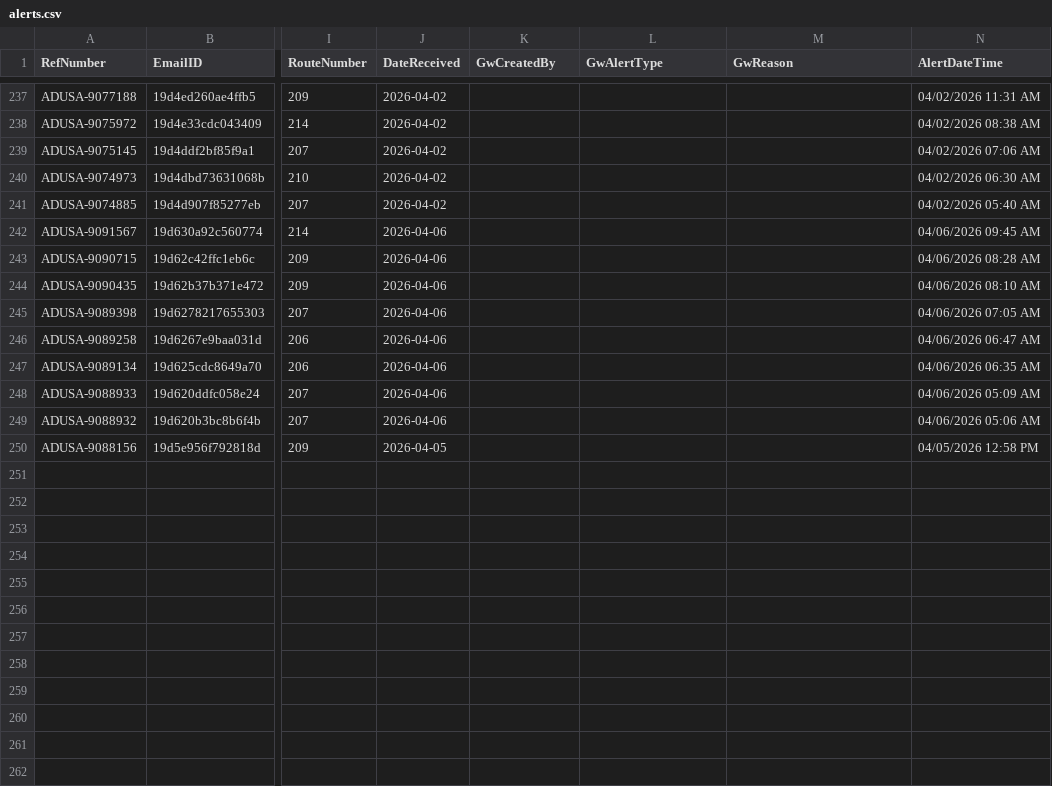
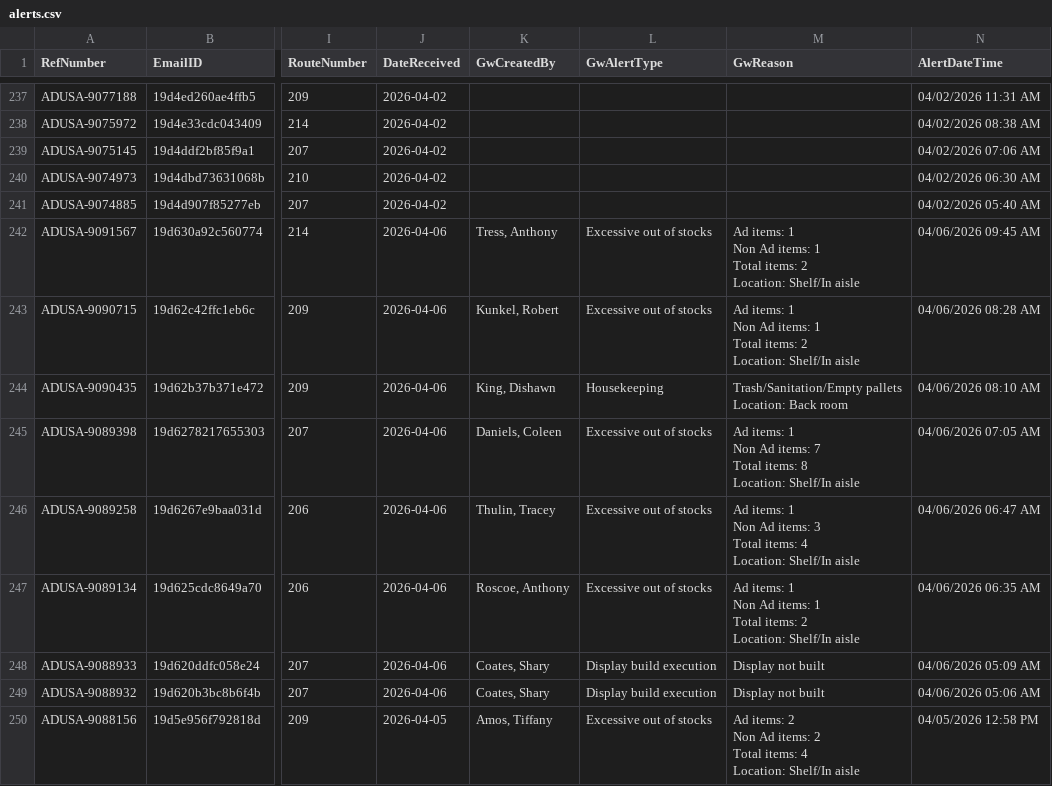
Before and after one commit to Mahpour4/Map-tracker, a CSV file: src/data/alerts.csv, drawn as a sheet; only a part is shown, gaps mark what is left out; ↵ is a line break in a cell; the diff names each change by its address in the sheet, - before the commit and + after, or states it on an @@ line.

Commit message:
Update alerts.csv from Map Tracker app

```diff
--- a/src/data/alerts.csv
+++ b/src/data/alerts.csv
-K242 (GwCreatedBy): (empty)
+K242 (GwCreatedBy): Tress, Anthony
-L242:L243 (GwAlertType): (empty)
+L242:L243 (GwAlertType): Excessive out of stocks
-M242:M243 (GwReason): (empty)
+M242:M243 (GwReason): Ad items: 1 ↵ Non Ad items: 1 ↵ Total items: 2 ↵ Location: Shelf/In aisle
-K243 (GwCreatedBy): (empty)
+K243 (GwCreatedBy): Kunkel, Robert
-K244 (GwCreatedBy): (empty)
+K244 (GwCreatedBy): King, Dishawn
-L244 (GwAlertType): (empty)
+L244 (GwAlertType): Housekeeping
-M244 (GwReason): (empty)
+M244 (GwReason): Trash/Sanitation/Empty pallets ↵ Location: Back room
-K245 (GwCreatedBy): (empty)
+K245 (GwCreatedBy): Daniels, Coleen
-L245:L247 (GwAlertType): (empty)
+L245:L247 (GwAlertType): Excessive out of stocks
-M245 (GwReason): (empty)
+M245 (GwReason): Ad items: 1 ↵ Non Ad items: 7 ↵ Total items: 8 ↵ Location: Shelf/In aisle
-K246 (GwCreatedBy): (empty)
+K246 (GwCreatedBy): Thulin, Tracey
-M246 (GwReason): (empty)
+M246 (GwReason): Ad items: 1 ↵ Non Ad items: 3 ↵ Total items: 4 ↵ Location: Shelf/In aisle
-K247 (GwCreatedBy): (empty)
+K247 (GwCreatedBy): Roscoe, Anthony
-M247 (GwReason): (empty)
+M247 (GwReason): Ad items: 1 ↵ Non Ad items: 1 ↵ Total items: 2 ↵ Location: Shelf/In aisle
-K248:K249 (GwCreatedBy): (empty)
+K248:K249 (GwCreatedBy): Coates, Shary
-L248:L249 (GwAlertType): (empty)
+L248:L249 (GwAlertType): Display build execution
-M248:M249 (GwReason): (empty)
+M248:M249 (GwReason): Display not built
-K250 (GwCreatedBy): (empty)
+K250 (GwCreatedBy): Amos, Tiffany
-L250 (GwAlertType): (empty)
+L250 (GwAlertType): Excessive out of stocks
-M250 (GwReason): (empty)
+M250 (GwReason): Ad items: 2 ↵ Non Ad items: 2 ↵ Total items: 4 ↵ Location: Shelf/In aisle
```
